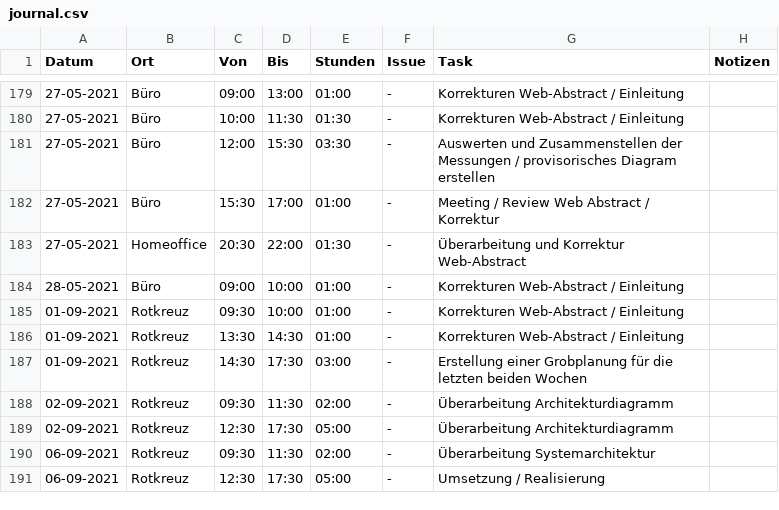
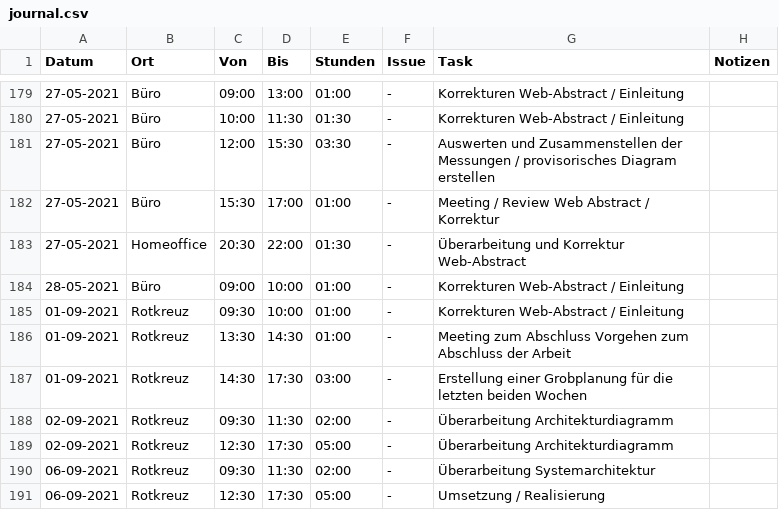
Before and after one commit to mkuettel/BA, a CSV file: include/journal.csv, drawn as a sheet; only a part is shown, gaps mark what is left out.

```diff
--- a/include/journal.csv
+++ b/include/journal.csv
@@ -185,3 +185,3 @@ Datum      ,Ort      ,Von  ,Bis  ,Stunden,Issue              ,Task
 01-09-2021,Rotkreuz  ,09:30,10:00,   01:00,-                 ,Korrekturen Web-Abstract / Einleitung                                             ,
-01-09-2021,Rotkreuz  ,13:30,14:30,   01:00,-                 ,Korrekturen Web-Abstract / Einleitung                                             ,
+01-09-2021,Rotkreuz  ,13:30,14:30,   01:00,-                 ,Meeting zum Abschluss Vorgehen zum Abschluss der Arbeit                           ,
 01-09-2021,Rotkreuz  ,14:30,17:30,   03:00,-                 ,Erstellung einer Grobplanung für die letzten beiden Wochen                        ,
```
Also changed, not shown: 9 other files.
